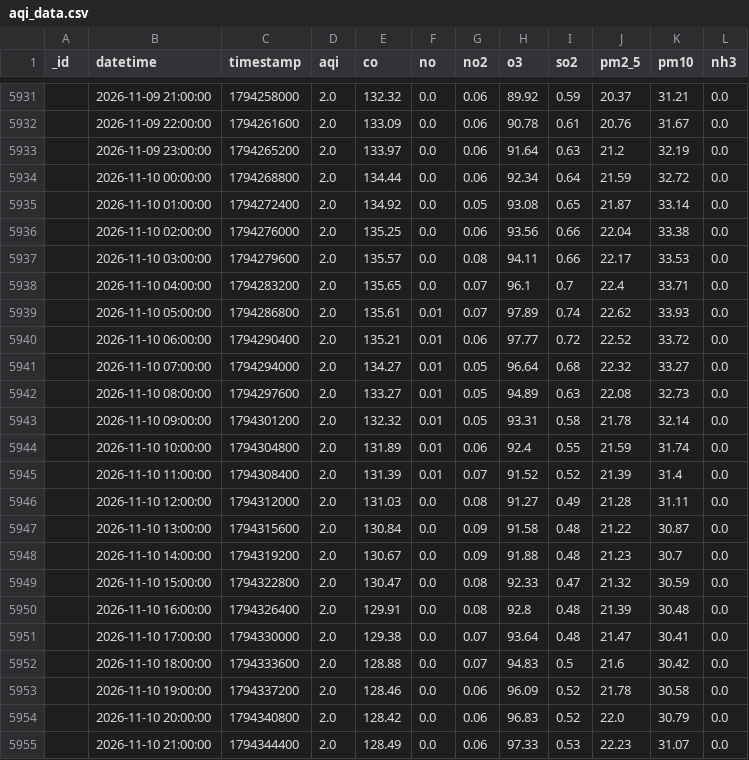
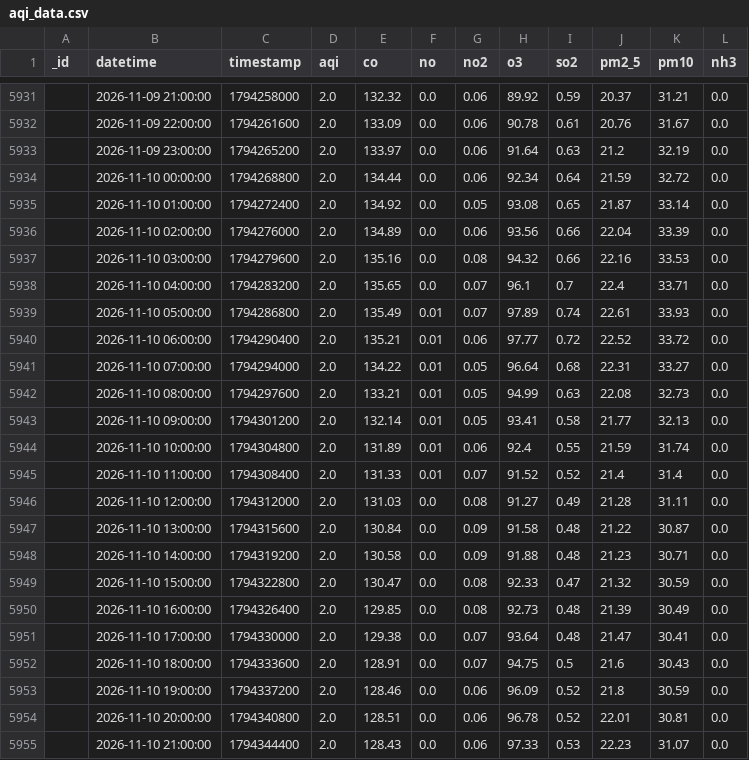
Before and after one commit to uzairharoon-dev/AQI-Predictor-End-to-End-ML-Pipeline-, a CSV file: data/aqi_data.csv, drawn as a sheet; only a part is shown, gaps mark what is left out; the diff covers the shown part only.

```diff
--- a/data/aqi_data.csv
+++ b/data/aqi_data.csv
@@ -5935,21 +5935,21 @@ _id,datetime,timestamp,aqi,co,no,no2,o3,so2,pm2_5,pm10,nh3
 ,2026-11-10 01:00:00,1794272400,2.0,134.92,0.0,0.05,93.08,0.65,21.87,33.14,0.0
-,2026-11-10 02:00:00,1794276000,2.0,135.25,0.0,0.06,93.56,0.66,22.04,33.38,0.0
-,2026-11-10 03:00:00,1794279600,2.0,135.57,0.0,0.08,94.11,0.66,22.17,33.53,0.0
+,2026-11-10 02:00:00,1794276000,2.0,134.89,0.0,0.06,93.56,0.66,22.04,33.39,0.0
+,2026-11-10 03:00:00,1794279600,2.0,135.16,0.0,0.08,94.32,0.66,22.16,33.53,0.0
 ,2026-11-10 04:00:00,1794283200,2.0,135.65,0.0,0.07,96.1,0.7,22.4,33.71,0.0
-,2026-11-10 05:00:00,1794286800,2.0,135.61,0.01,0.07,97.89,0.74,22.62,33.93,0.0
+,2026-11-10 05:00:00,1794286800,2.0,135.49,0.01,0.07,97.89,0.74,22.61,33.93,0.0
 ,2026-11-10 06:00:00,1794290400,2.0,135.21,0.01,0.06,97.77,0.72,22.52,33.72,0.0
-,2026-11-10 07:00:00,1794294000,2.0,134.27,0.01,0.05,96.64,0.68,22.32,33.27,0.0
-,2026-11-10 08:00:00,1794297600,2.0,133.27,0.01,0.05,94.89,0.63,22.08,32.73,0.0
-,2026-11-10 09:00:00,1794301200,2.0,132.32,0.01,0.05,93.31,0.58,21.78,32.14,0.0
+,2026-11-10 07:00:00,1794294000,2.0,134.22,0.01,0.05,96.64,0.68,22.31,33.27,0.0
+,2026-11-10 08:00:00,1794297600,2.0,133.21,0.01,0.05,94.99,0.63,22.08,32.73,0.0
+,2026-11-10 09:00:00,1794301200,2.0,132.14,0.01,0.05,93.41,0.58,21.77,32.13,0.0
 ,2026-11-10 10:00:00,1794304800,2.0,131.89,0.01,0.06,92.4,0.55,21.59,31.74,0.0
-,2026-11-10 11:00:00,1794308400,2.0,131.39,0.01,0.07,91.52,0.52,21.39,31.4,0.0
+,2026-11-10 11:00:00,1794308400,2.0,131.33,0.01,0.07,91.52,0.52,21.4,31.4,0.0
 ,2026-11-10 12:00:00,1794312000,2.0,131.03,0.0,0.08,91.27,0.49,21.28,31.11,0.0
 ,2026-11-10 13:00:00,1794315600,2.0,130.84,0.0,0.09,91.58,0.48,21.22,30.87,0.0
-,2026-11-10 14:00:00,1794319200,2.0,130.67,0.0,0.09,91.88,0.48,21.23,30.7,0.0
+,2026-11-10 14:00:00,1794319200,2.0,130.58,0.0,0.09,91.88,0.48,21.23,30.71,0.0
 ,2026-11-10 15:00:00,1794322800,2.0,130.47,0.0,0.08,92.33,0.47,21.32,30.59,0.0
-,2026-11-10 16:00:00,1794326400,2.0,129.91,0.0,0.08,92.8,0.48,21.39,30.48,0.0
+,2026-11-10 16:00:00,1794326400,2.0,129.85,0.0,0.08,92.73,0.48,21.39,30.49,0.0
 ,2026-11-10 17:00:00,1794330000,2.0,129.38,0.0,0.07,93.64,0.48,21.47,30.41,0.0
-,2026-11-10 18:00:00,1794333600,2.0,128.88,0.0,0.07,94.83,0.5,21.6,30.42,0.0
-,2026-11-10 19:00:00,1794337200,2.0,128.46,0.0,0.06,96.09,0.52,21.78,30.58,0.0
-,2026-11-10 20:00:00,1794340800,2.0,128.42,0.0,0.06,96.83,0.52,22.0,30.79,0.0
-,2026-11-10 21:00:00,1794344400,2.0,128.49,0.0,0.06,97.33,0.53,22.23,31.07,0.0
+,2026-11-10 18:00:00,1794333600,2.0,128.91,0.0,0.07,94.75,0.5,21.6,30.43,0.0
+,2026-11-10 19:00:00,1794337200,2.0,128.46,0.0,0.06,96.09,0.52,21.8,30.59,0.0
+,2026-11-10 20:00:00,1794340800,2.0,128.51,0.0,0.06,96.78,0.52,22.01,30.81,0.0
+,2026-11-10 21:00:00,1794344400,2.0,128.43,0.0,0.06,97.33,0.53,22.23,31.07,0.0
```
Also changed, not shown: 8 added rows, 1 removed row and 36 edited cells elsewhere in this file, 1 other file.
